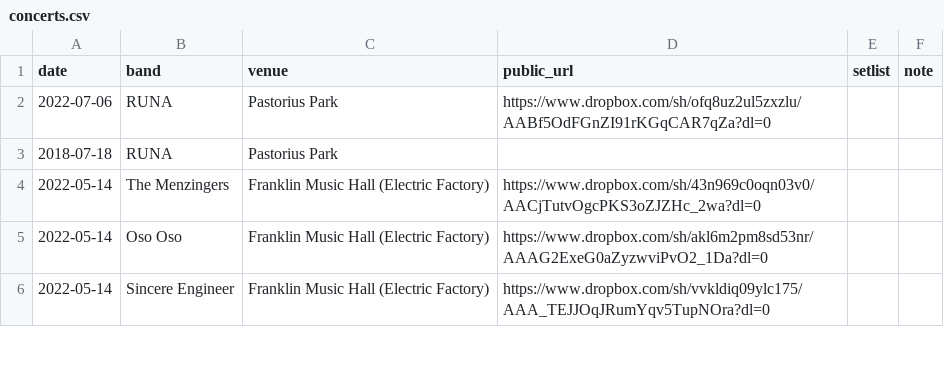
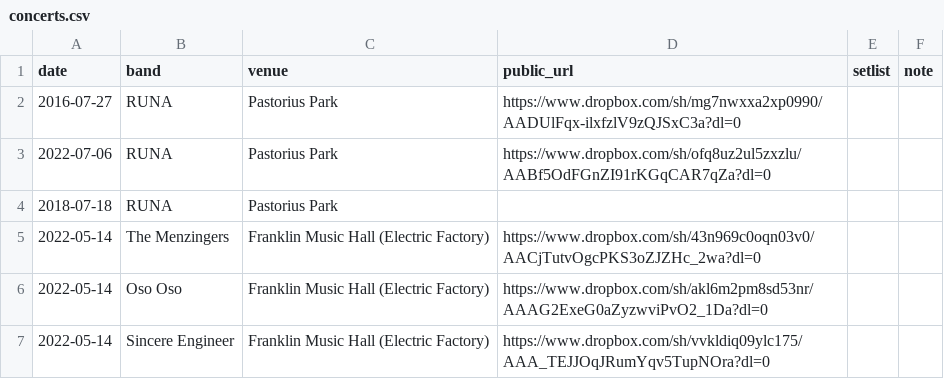
Before and after one commit to jaredwhalen/concert-log, a CSV file: concerts.csv, drawn as a sheet; only a part is shown; the diff names each change by its address in the sheet, - before the commit and + after, or states it on an @@ line.

```diff
--- a/concerts.csv
+++ b/concerts.csv
+row 2: 2016-07-27 | RUNA | Pastorius Park | https://www.dropbox.com/sh/mg7nwxxa2xp0990/AADUlFqx-ilxfzlV9zQJSxC3a?dl=0
```
Also changed, not shown: 5 other files.
